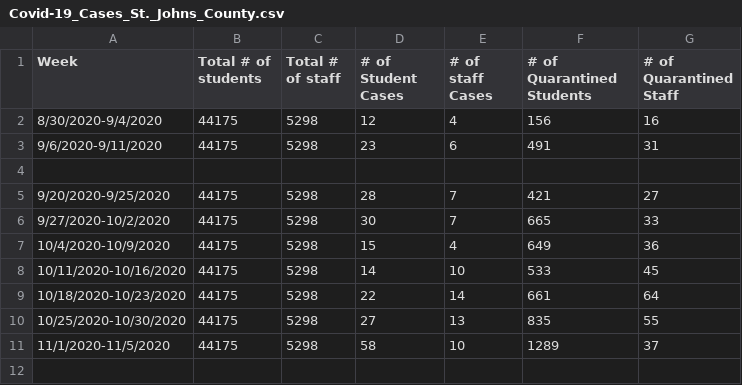
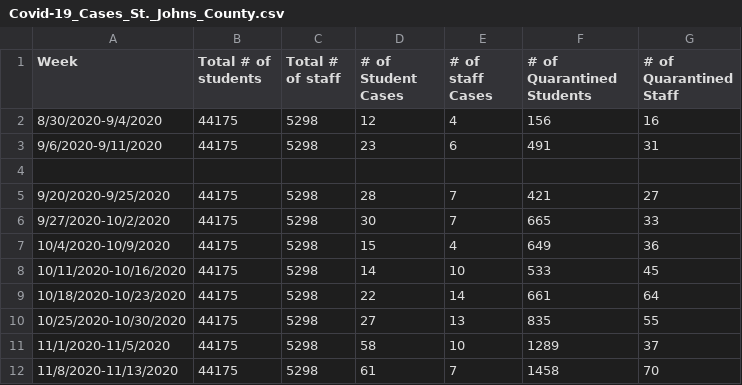
Before and after one commit to wildflower-42/SJCSD-Covid-19-Cases-Dataset, a CSV file: Covid-19_Cases_St._Johns_County.csv, drawn as a sheet; the diff names each change by its address in the sheet, - before the commit and + after, or states it on an @@ line.

Commit message:
Added week of 11/8/2020-11/13/2020

```diff
--- a/Covid-19_Cases_St._Johns_County.csv
+++ b/Covid-19_Cases_St._Johns_County.csv
+row 12: 11/8/2020-11/13/2020 | 44175 | 5298 | 61 | 7 | 1458 | 70
```
